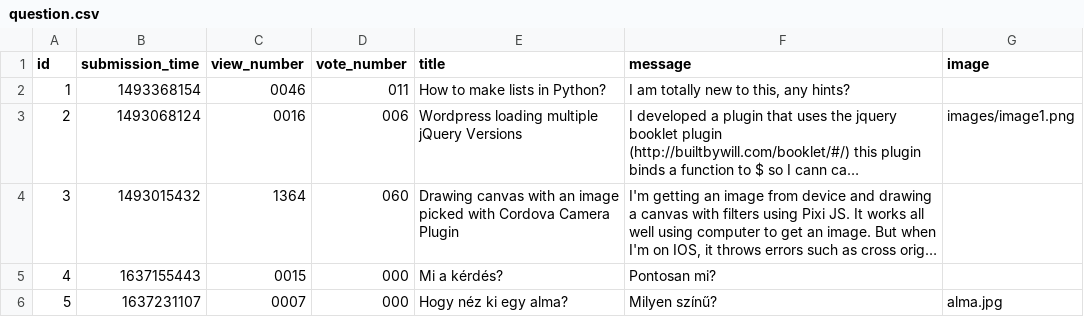
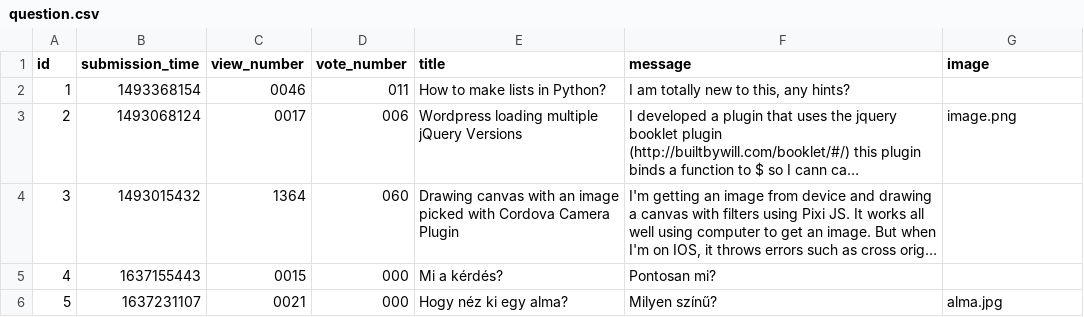
Before and after one commit to kovesdieszter/Ask-mate, a CSV file: sample_data/question.csv, drawn as a sheet; long unchanged cells end in …; the diff names each change by its address in the sheet, - before the commit and + after, or states it on an @@ line.

```diff
--- a/sample_data/question.csv
+++ b/sample_data/question.csv
-C3 (view_number): 0016
+C3 (view_number): 0017
-G3 (image): images/image1.png
+G3 (image): image.png
-C6 (view_number): 0007
+C6 (view_number): 0021
```
Also changed, not shown: sample_data/answer.csv, 3 other files.
